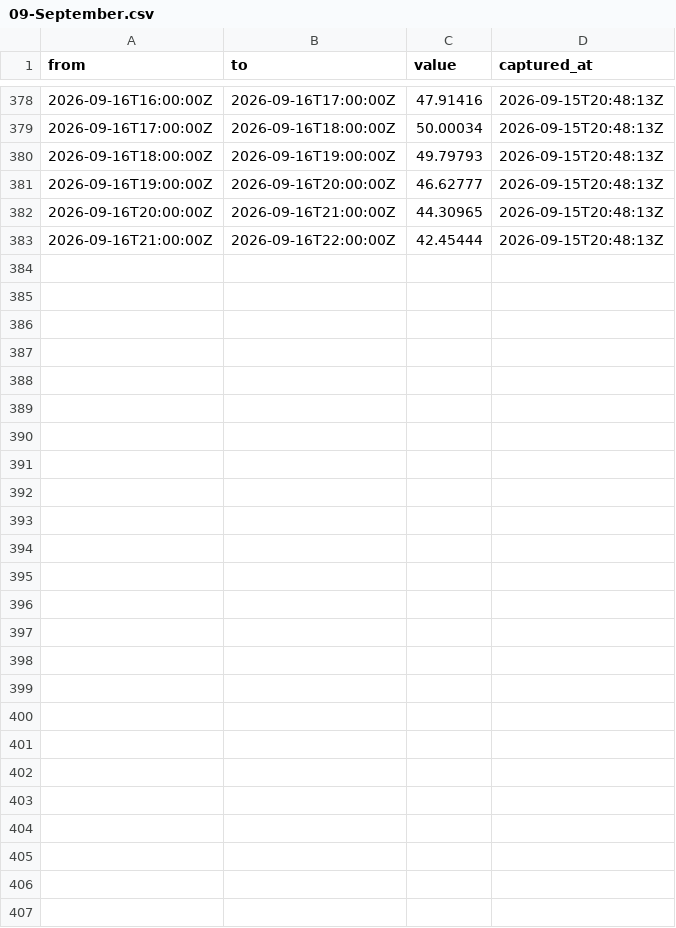
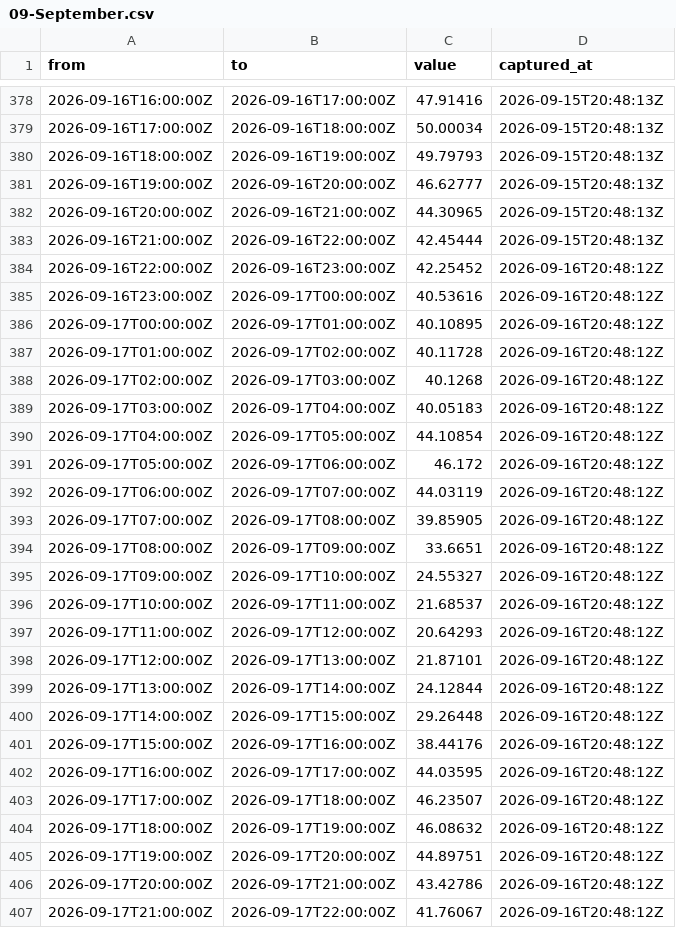
Before and after one commit to Gallenkamp/Talmarkt.flex-Preise, a CSV file: data/2026/09-September.csv, drawn as a sheet; only a part is shown, gaps mark what is left out.

```diff
--- a/data/2026/09-September.csv
+++ b/data/2026/09-September.csv
@@ -383 +383,25 @@ from,to,value,captured_at
 "2026-09-16T21:00:00Z","2026-09-16T22:00:00Z","42.45444","2026-09-15T20:48:13Z"
+"2026-09-16T22:00:00Z","2026-09-16T23:00:00Z","42.25452","2026-09-16T20:48:12Z"
+"2026-09-16T23:00:00Z","2026-09-17T00:00:00Z","40.53616","2026-09-16T20:48:12Z"
+"2026-09-17T00:00:00Z","2026-09-17T01:00:00Z","40.10895","2026-09-16T20:48:12Z"
+"2026-09-17T01:00:00Z","2026-09-17T02:00:00Z","40.11728","2026-09-16T20:48:12Z"
+"2026-09-17T02:00:00Z","2026-09-17T03:00:00Z","40.1268","2026-09-16T20:48:12Z"
+"2026-09-17T03:00:00Z","2026-09-17T04:00:00Z","40.05183","2026-09-16T20:48:12Z"
+"2026-09-17T04:00:00Z","2026-09-17T05:00:00Z","44.10854","2026-09-16T20:48:12Z"
+"2026-09-17T05:00:00Z","2026-09-17T06:00:00Z","46.172","2026-09-16T20:48:12Z"
+"2026-09-17T06:00:00Z","2026-09-17T07:00:00Z","44.03119","2026-09-16T20:48:12Z"
+"2026-09-17T07:00:00Z","2026-09-17T08:00:00Z","39.85905","2026-09-16T20:48:12Z"
+"2026-09-17T08:00:00Z","2026-09-17T09:00:00Z","33.6651","2026-09-16T20:48:12Z"
+"2026-09-17T09:00:00Z","2026-09-17T10:00:00Z","24.55327","2026-09-16T20:48:12Z"
+"2026-09-17T10:00:00Z","2026-09-17T11:00:00Z","21.68537","2026-09-16T20:48:12Z"
+"2026-09-17T11:00:00Z","2026-09-17T12:00:00Z","20.64293","2026-09-16T20:48:12Z"
+"2026-09-17T12:00:00Z","2026-09-17T13:00:00Z","21.87101","2026-09-16T20:48:12Z"
+"2026-09-17T13:00:00Z","2026-09-17T14:00:00Z","24.12844","2026-09-16T20:48:12Z"
+"2026-09-17T14:00:00Z","2026-09-17T15:00:00Z","29.26448","2026-09-16T20:48:12Z"
+"2026-09-17T15:00:00Z","2026-09-17T16:00:00Z","38.44176","2026-09-16T20:48:12Z"
+"2026-09-17T16:00:00Z","2026-09-17T17:00:00Z","44.03595","2026-09-16T20:48:12Z"
+"2026-09-17T17:00:00Z","2026-09-17T18:00:00Z","46.23507","2026-09-16T20:48:12Z"
+"2026-09-17T18:00:00Z","2026-09-17T19:00:00Z","46.08632","2026-09-16T20:48:12Z"
+"2026-09-17T19:00:00Z","2026-09-17T20:00:00Z","44.89751","2026-09-16T20:48:12Z"
+"2026-09-17T20:00:00Z","2026-09-17T21:00:00Z","43.42786","2026-09-16T20:48:12Z"
+"2026-09-17T21:00:00Z","2026-09-17T22:00:00Z","41.76067","2026-09-16T20:48:12Z"
```
Also changed, not shown: data/epex/2026/09-September.csv, data/forecasts/2026/09-September.csv.
